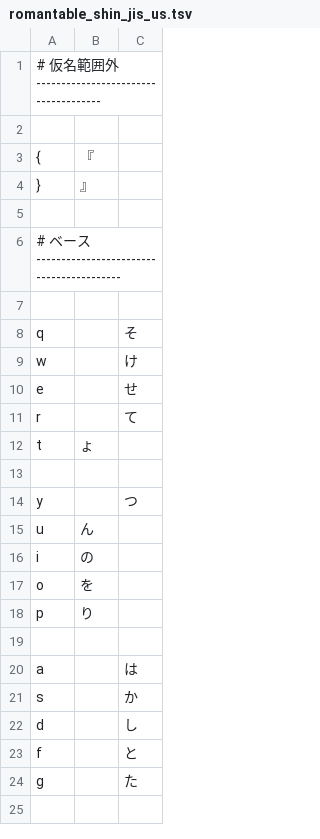
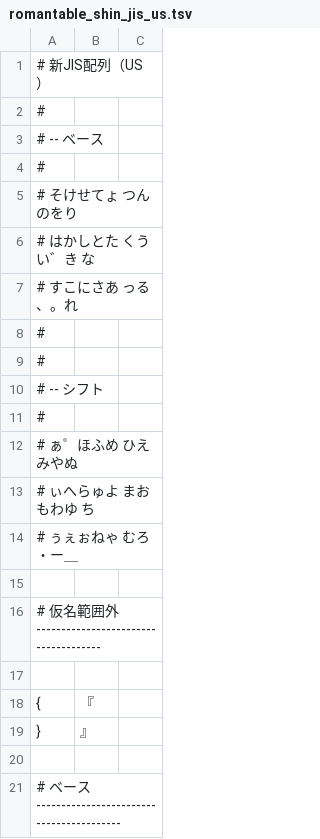
Before and after one commit to ichichou/dotfiles, a TSV file: google_ime/romantable_shin_jis_us.tsv, drawn as a sheet; only a part is shown; the shorter side is filled out with more unchanged rows.

```diff
--- a/google_ime/romantable_shin_jis_us.tsv
+++ b/google_ime/romantable_shin_jis_us.tsv
@@ -1 +1,16 @@
+# 新JIS配列（US）
+#
+# -- ベース
+#
+# そけせてょ　つんのをり
+# はかしとた　くうい゛き　な
+# すこにさあ　っる、。れ
+#
+#
+# -- シフト
+#
+# ぁ゜ほふめ　ひえみやぬ
+# ぃへらゅよ　まおもわゆ　ち
+# ぅぇぉねゃ　むろ・ー＿
+
 # 仮名範囲外 -------------------------------------
```
Also changed, not shown: google_ime/romantable_buna_v2_mod.tsv, google_ime/romantable_keinarabe_us.tsv, 3 other files.
